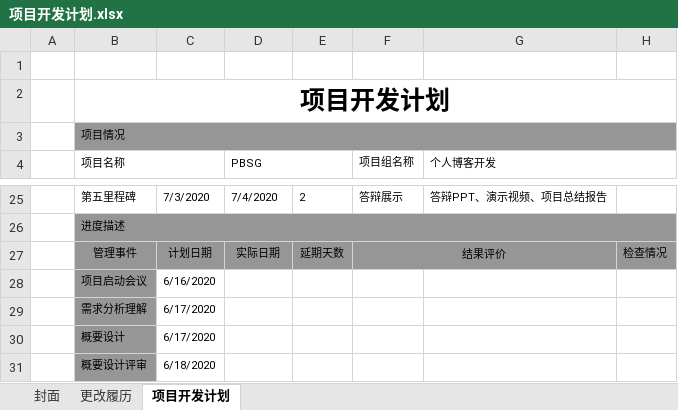
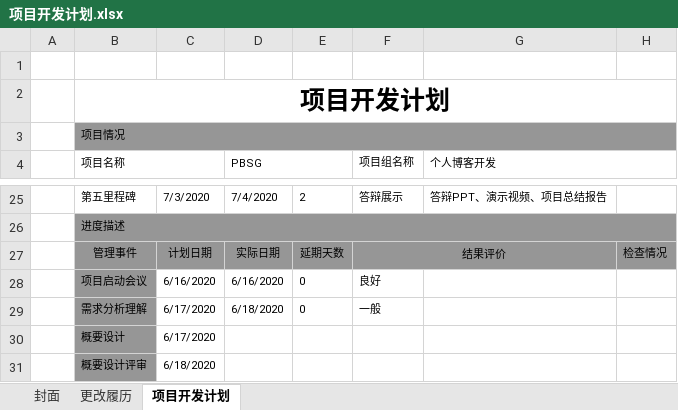
Before and after one commit to kylianzhw/PBSGDemo, an Excel workbook: 项目开发计划.xlsx, sheet 项目开发计划, drawn as a sheet; only a part is shown, gaps mark what is left out; values as stored, in another font and other column widths than the file's, no borders; the diff names each change by its address in the sheet, - before the commit and + after, or states it on an @@ line.

Commit message:
“项目开发计划更新”

```diff
--- a/项目开发计划.xlsx (sheet 项目开发计划)
+++ b/项目开发计划.xlsx (sheet 项目开发计划)
-D28 (PBSG): (empty)
+D28 (PBSG): 6/16/2020
-E28:E29: (empty)
+E28:E29: 0
-F28 (项目组名称): (empty)
+F28 (项目组名称): 良好
-D29 (PBSG): (empty)
+D29 (PBSG): 6/18/2020
-F29 (项目组名称): (empty)
+F29 (项目组名称): 一般
```
